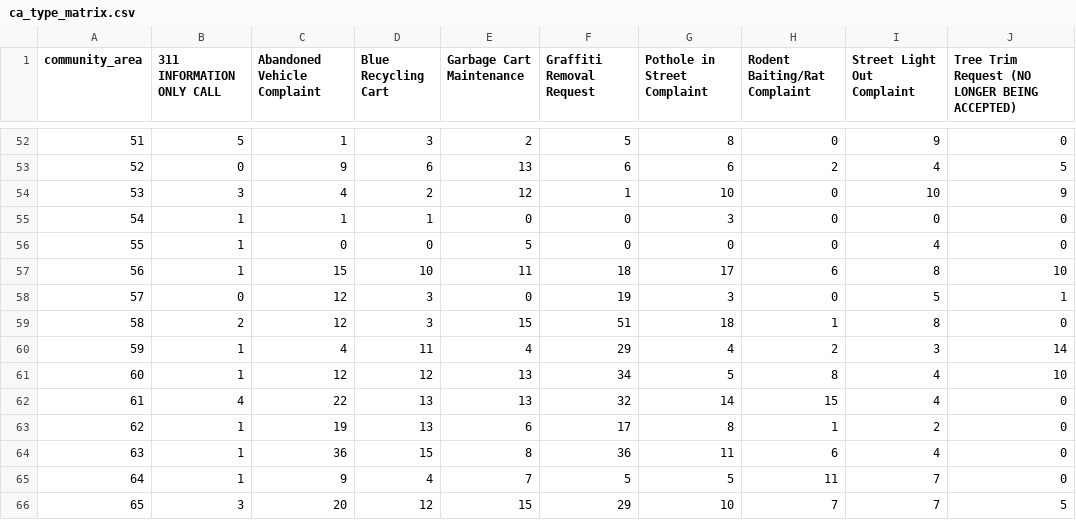
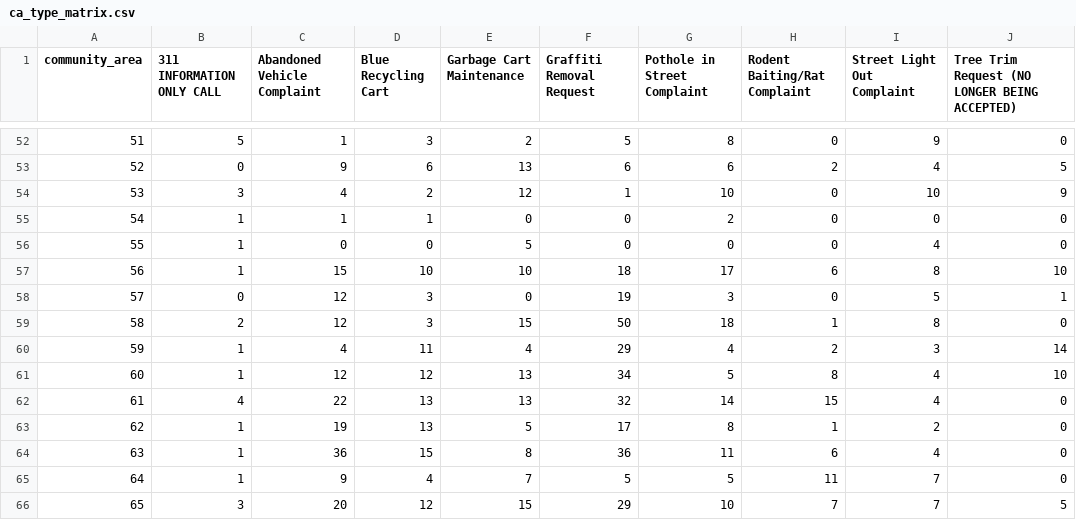
Before and after one commit to YeQQgenious/Final-Project, a CSV file: data/ca_type_matrix.csv, drawn as a sheet; only a part is shown, gaps mark what is left out; the diff covers the shown part only; the diff names each change by its address in the sheet, - before the commit and + after, or states it on an @@ line.

```diff
--- a/data/ca_type_matrix.csv
+++ b/data/ca_type_matrix.csv
-G55 (Pothole in Street Complaint): 3
+G55 (Pothole in Street Complaint): 2
-E57 (Garbage Cart Maintenance): 11
+E57 (Garbage Cart Maintenance): 10
-F59 (Graffiti Removal Request): 51
+F59 (Graffiti Removal Request): 50
-E63 (Garbage Cart Maintenance): 6
+E63 (Garbage Cart Maintenance): 5
```
Also changed, not shown: 27 edited cells elsewhere in this file, data/ca_clustered.csv, 35 other files.
